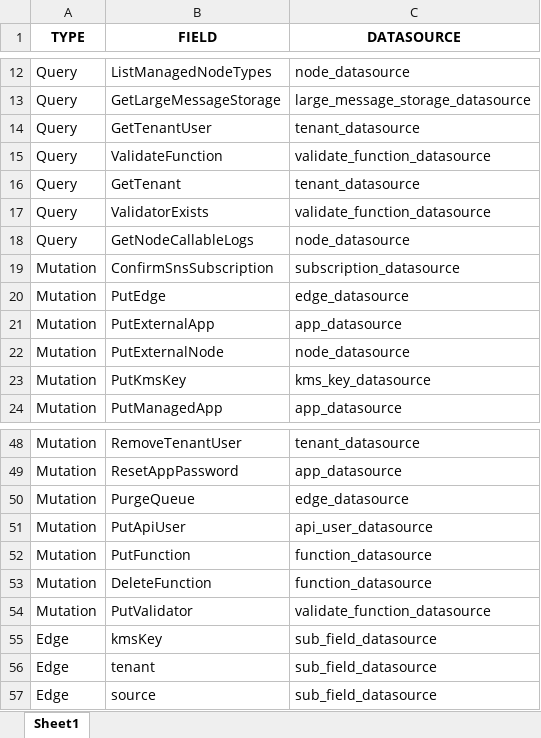
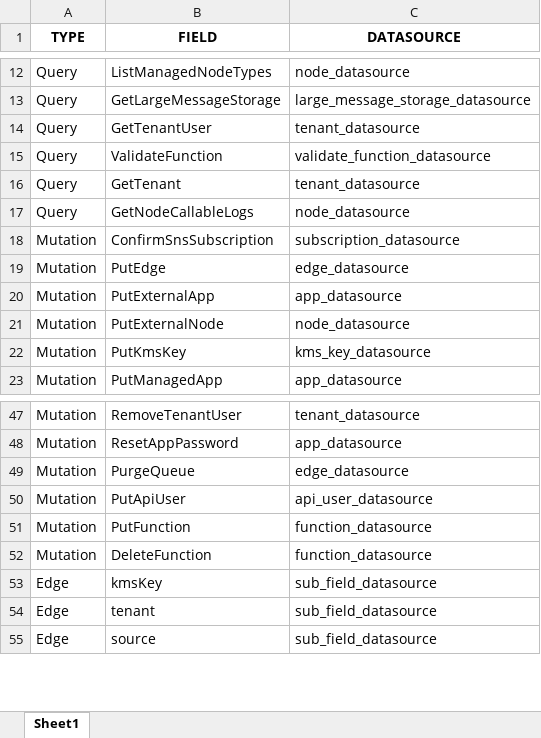
Before and after one commit to Echo-Stream/appsync, an Excel workbook: resolver_list.xlsx, sheet Sheet1, drawn as a sheet; only a part is shown, gaps mark what is left out; values as stored, in another font and other column widths than the file's, no borders; the diff names each change by its address in the sheet, - before the commit and + after, or states it on an @@ line.

Commit message:
removed new resolvers

```diff
--- a/resolver_list.xlsx (sheet Sheet1)
+++ b/resolver_list.xlsx (sheet Sheet1)
-row 17: Query | ValidatorExists | validate_function_datasource
-row 54: Mutation | PutValidator | validate_function_datasource
```
